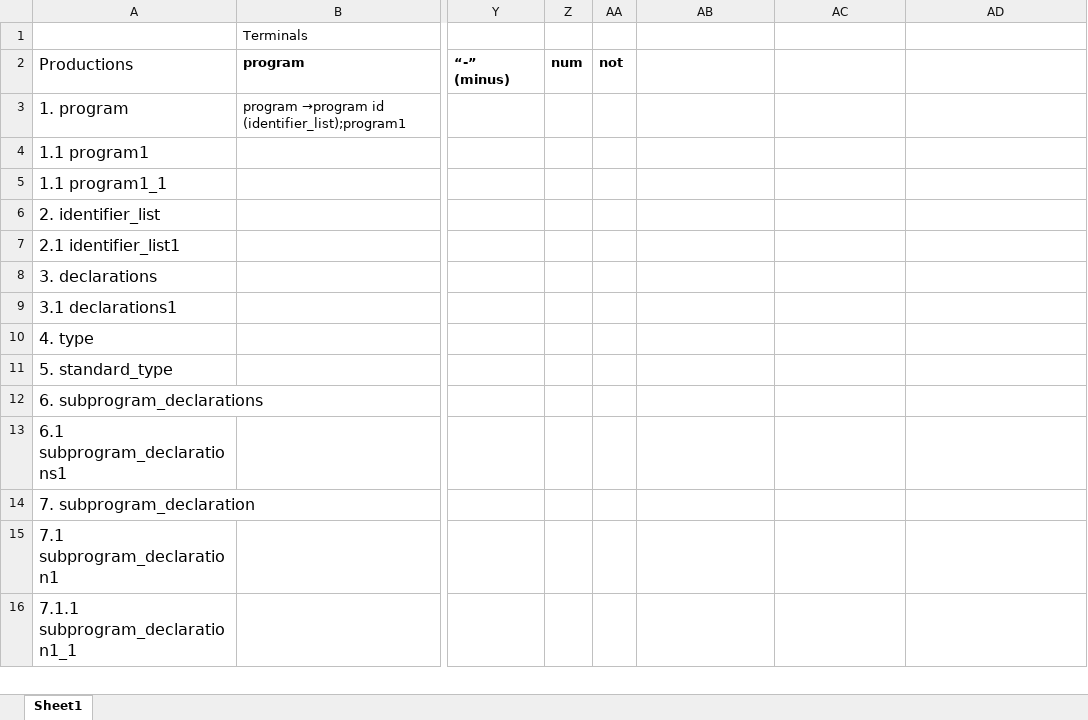
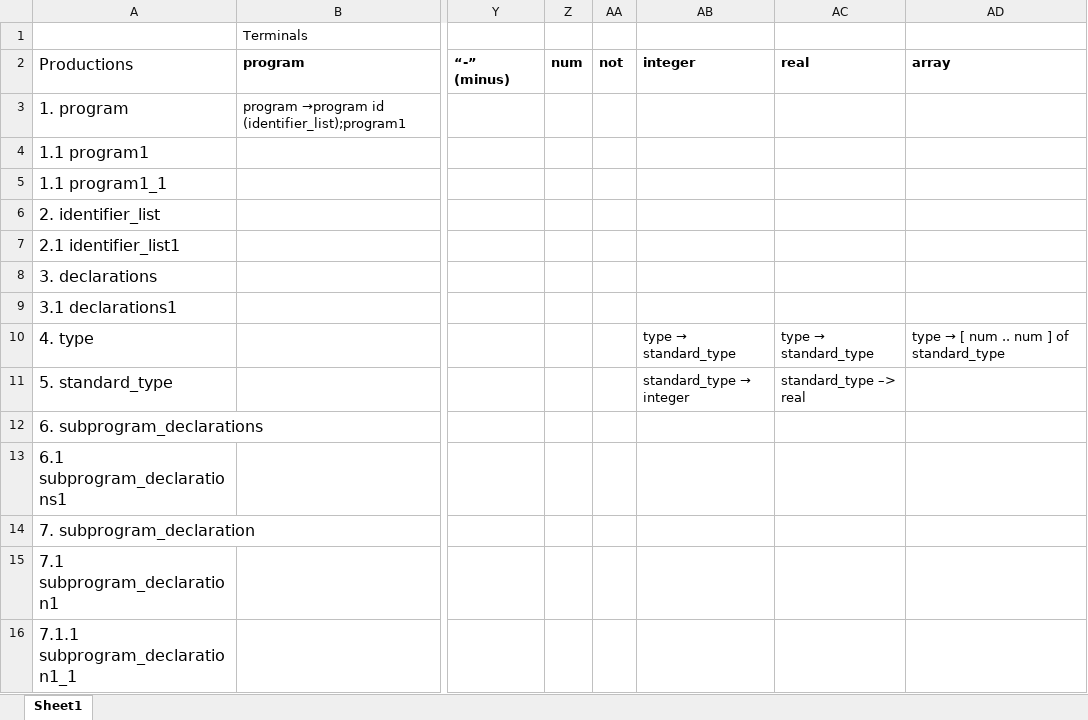
Before and after one commit to hruzinator/compilers2015, an Excel workbook: docs/ParseTable.xlsx, sheet Sheet1, drawn as a sheet; only a part is shown, gaps mark what is left out; values as stored, in another font and other column widths than the file's, no borders; the diff covers the shown part only; the diff names each change by its address in the sheet, - before the commit and + after, or states it on an @@ line.

```diff
--- a/docs/ParseTable.xlsx (sheet Sheet1)
+++ b/docs/ParseTable.xlsx (sheet Sheet1)
-AB2: (empty)
+AB2: integer
-AC2: (empty)
+AC2: real
-AD2: (empty)
+AD2: array
@@ AB10 (integer): (empty) → type → standard_type @@
@@ AC10 (real): (empty) → type → standard_type @@
@@ AD10 (array): (empty) → type → [ num .. num ] of standard_type @@
@@ AB11 (integer): (empty) → standard_type → integer @@
-AC11 (real): (empty)
+AC11 (real): standard_type –> real
```
Also changed, not shown: 30 edited cells elsewhere in this sheet, 1 other file.
